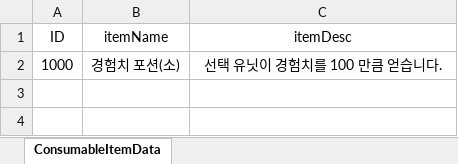
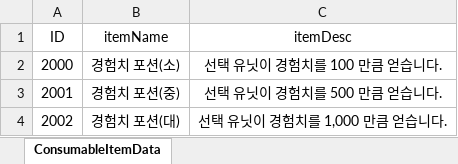
Before and after one commit to dkckacka1/DotHeros-2DPortfolio-, an Excel workbook: Portfolio_2D/Assets/05. DataTable/ItemDataTable.xlsx, sheet ConsumableItemData, drawn as a sheet; values as stored, in another font and other column widths than the file's, no borders; the diff names each change by its address in the sheet, - before the commit and + after, or states it on an @@ line.

```diff
--- a/Portfolio_2D/Assets/05. DataTable/ItemDataTable.xlsx (sheet ConsumableItemData)
+++ b/Portfolio_2D/Assets/05. DataTable/ItemDataTable.xlsx (sheet ConsumableItemData)
-A2 (ID): 1000
+A2 (ID): 2000
+row 3: 2001 | 경험치 포션(중) | 선택 유닛이 경험치를 500 만큼 얻습니다.
+row 4: 2002 | 경험치 포션(대) | 선택 유닛이 경험치를 1,000 만큼 얻습니다.
```
Also changed, not shown: 18 other files.
